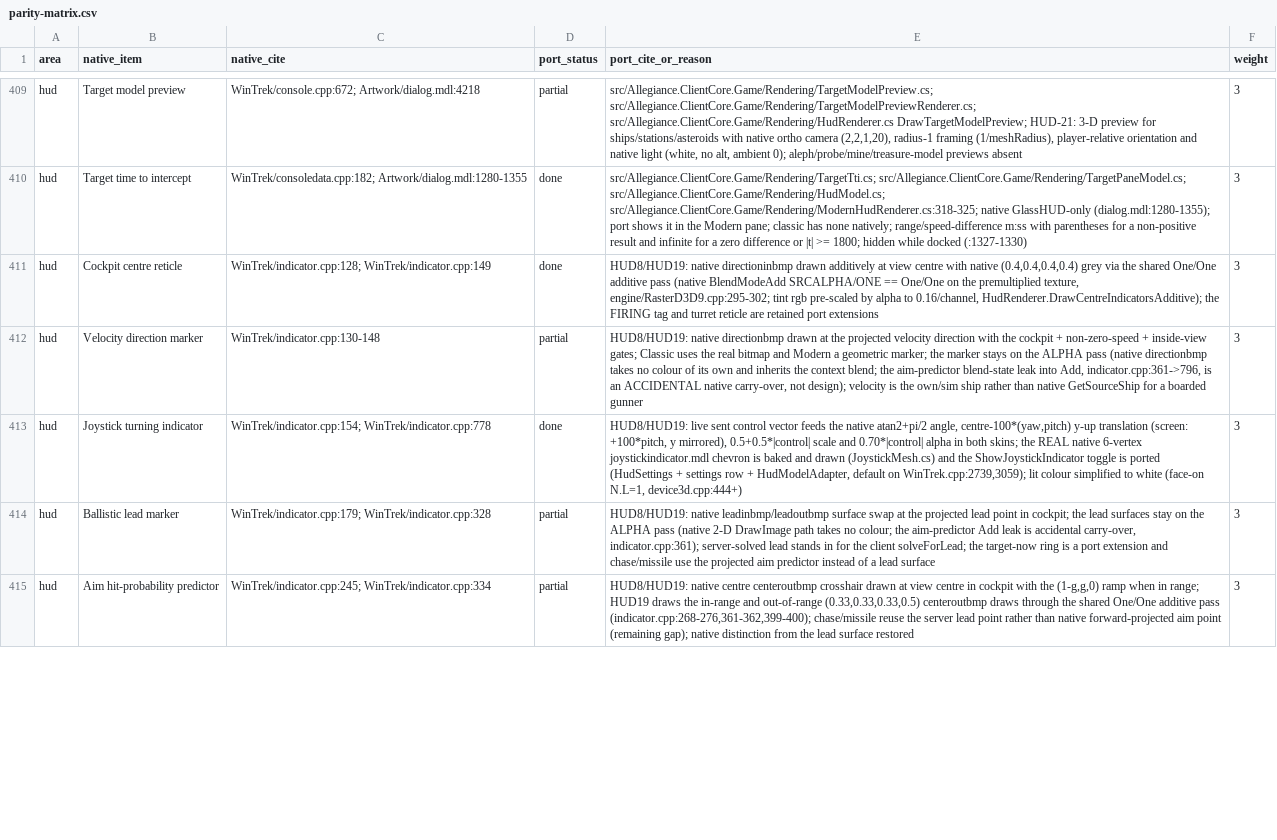
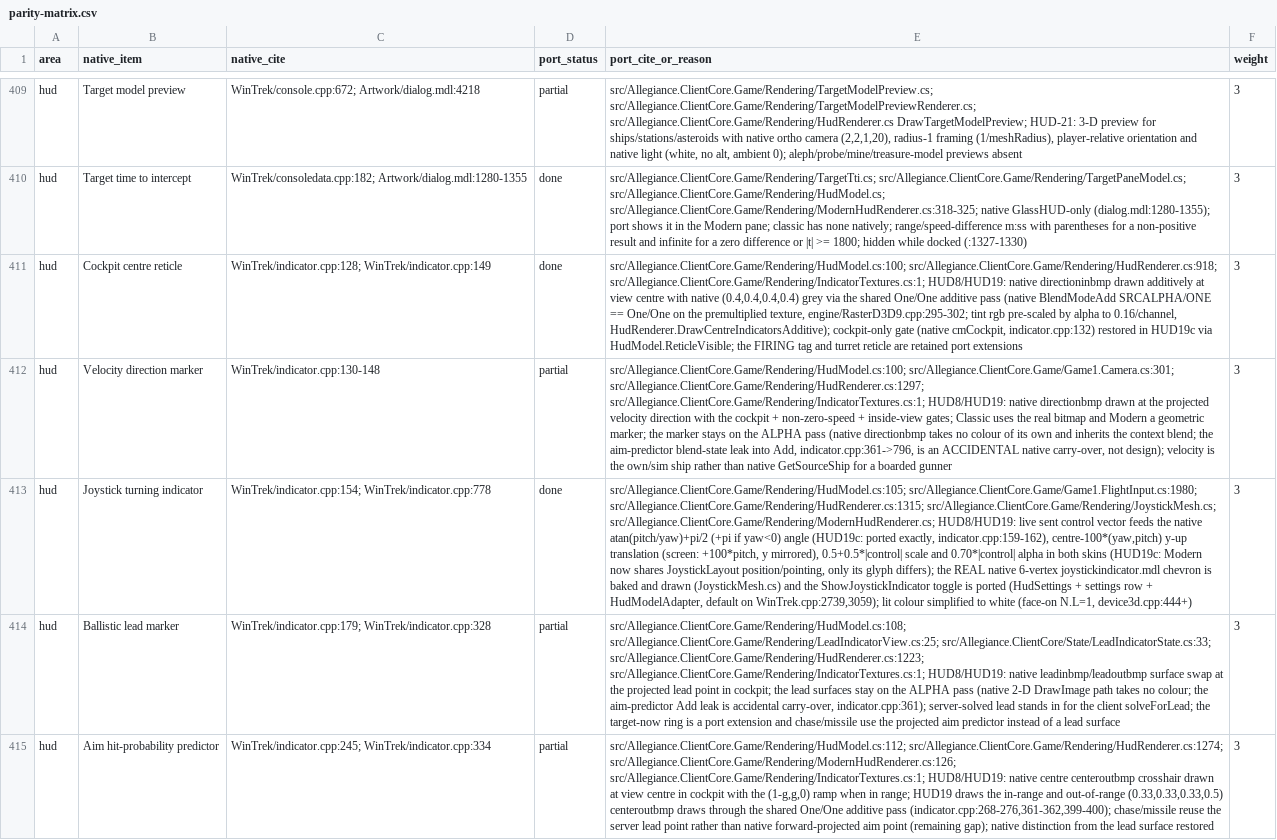
Before and after one commit to dominusbelial/AllegianceCore-public, a CSV file: docs/parity/parity-matrix.csv, drawn as a sheet; only a part is shown, gaps mark what is left out; the diff covers the shown part only; the diff names each change by its address in the sheet, - before the commit and + after, or states it on an @@ line.

```diff
--- a/docs/parity/parity-matrix.csv
+++ b/docs/parity/parity-matrix.csv
-E411 (port_cite_or_reason): HUD8/HUD19: native directioninbmp drawn additively at view centre with native (0.4,0.4,0.4,0.4) grey via the shared One/One additive pass (native BlendModeAdd SRCALPHA/ONE == One/One on the premultiplied texture, engine/RasterD3D9.cpp:295-302; tint rgb pre-scaled by alpha to 0.16/channel, HudRenderer.DrawCentreIndicatorsAdditive); the FIRING…
+E411 (port_cite_or_reason): src/Allegiance.ClientCore.Game/Rendering/HudModel.cs:100; src/Allegiance.ClientCore.Game/Rendering/HudRenderer.cs:918; src/Allegiance.ClientCore.Game/Rendering/IndicatorTextures.cs:1; HUD8/HUD19: native directioninbmp drawn additively at view centre with native (0.4,0.4,0.4,0.4) grey via the shared One/One additive pass (native BlendModeAdd SRCALPHA/ONE == One/One on the premultiplied texture, engine/RasterD3D9.cpp:295-302; tint rgb pre-scaled by alpha to 0.16/channel, HudRenderer.DrawCentreIndicatorsAdditive); cockpit-only gate (native cmCockpit, indicator.cpp:132) restored in HUD19c via HudModel.ReticleVisible; the FIRING…
-E412 (port_cite_or_reason): HUD8/HUD19: native…
+E412 (port_cite_or_reason): src/Allegiance.ClientCore.Game/Rendering/HudModel.cs:100; src/Allegiance.ClientCore.Game/Game1.Camera.cs:301; src/Allegiance.ClientCore.Game/Rendering/HudRenderer.cs:1297; src/Allegiance.ClientCore.Game/Rendering/IndicatorTextures.cs:1; HUD8/HUD19: native…
-E413 (port_cite_or_reason): HUD8/HUD19: live sent control vector feeds the native atan2+pi/2 angle, centre-100*(yaw,pitch) y-up translation (screen: +100*pitch, y mirrored), 0.5+0.5*|control| scale and 0.70*|control| alpha in both skins; the REAL…
+E413 (port_cite_or_reason): src/Allegiance.ClientCore.Game/Rendering/HudModel.cs:105; src/Allegiance.ClientCore.Game/Game1.FlightInput.cs:1980; src/Allegiance.ClientCore.Game/Rendering/HudRenderer.cs:1315; src/Allegiance.ClientCore.Game/Rendering/JoystickMesh.cs; src/Allegiance.ClientCore.Game/Rendering/ModernHudRenderer.cs; HUD8/HUD19: live sent control vector feeds the native atan(pitch/yaw)+pi/2 (+pi if yaw<0) angle (HUD19c: ported exactly, indicator.cpp:159-162), centre-100*(yaw,pitch) y-up translation (screen: +100*pitch, y mirrored), 0.5+0.5*|control| scale and 0.70*|control| alpha in both skins (HUD19c: Modern now shares JoystickLayout position/pointing, only its glyph differs); the REAL…
-E414 (port_cite_or_reason): HUD8/HUD19: native…
+E414 (port_cite_or_reason): src/Allegiance.ClientCore.Game/Rendering/HudModel.cs:108; src/Allegiance.ClientCore.Game/Rendering/LeadIndicatorView.cs:25; src/Allegiance.ClientCore/State/LeadIndicatorState.cs:33; src/Allegiance.ClientCore.Game/Rendering/HudRenderer.cs:1223; src/Allegiance.ClientCore.Game/Rendering/IndicatorTextures.cs:1; HUD8/HUD19: native…
-E415 (port_cite_or_reason): HUD8/HUD19: native…
+E415 (port_cite_or_reason): src/Allegiance.ClientCore.Game/Rendering/HudModel.cs:112; src/Allegiance.ClientCore.Game/Rendering/HudRenderer.cs:1274; src/Allegiance.ClientCore.Game/Rendering/ModernHudRenderer.cs:126; src/Allegiance.ClientCore.Game/Rendering/IndicatorTextures.cs:1; HUD8/HUD19: native…
```
Also changed, not shown: 3 edited cells elsewhere in this file, 8 other files.
